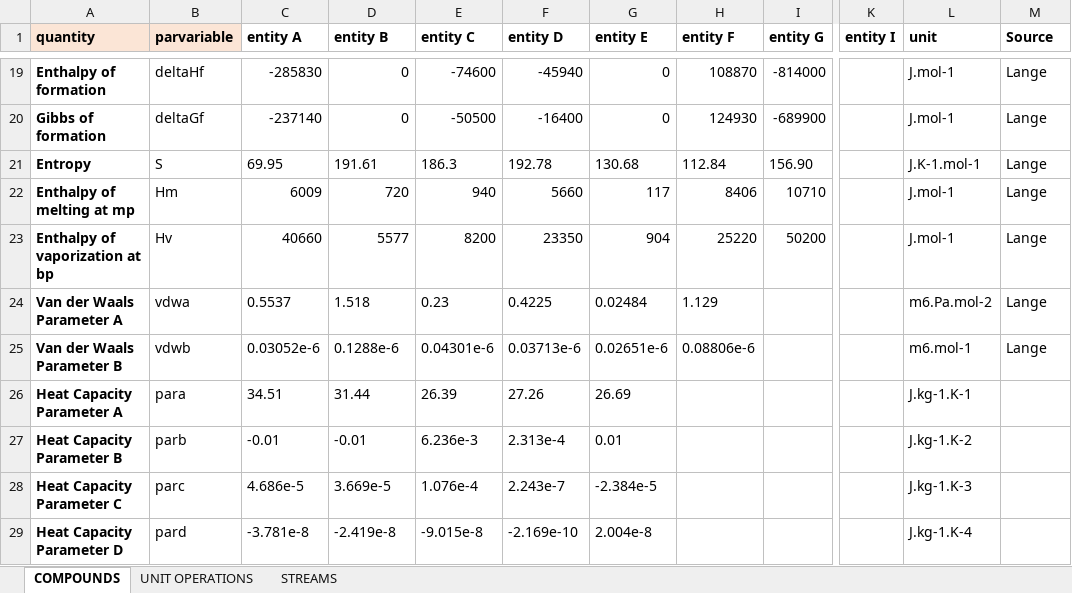
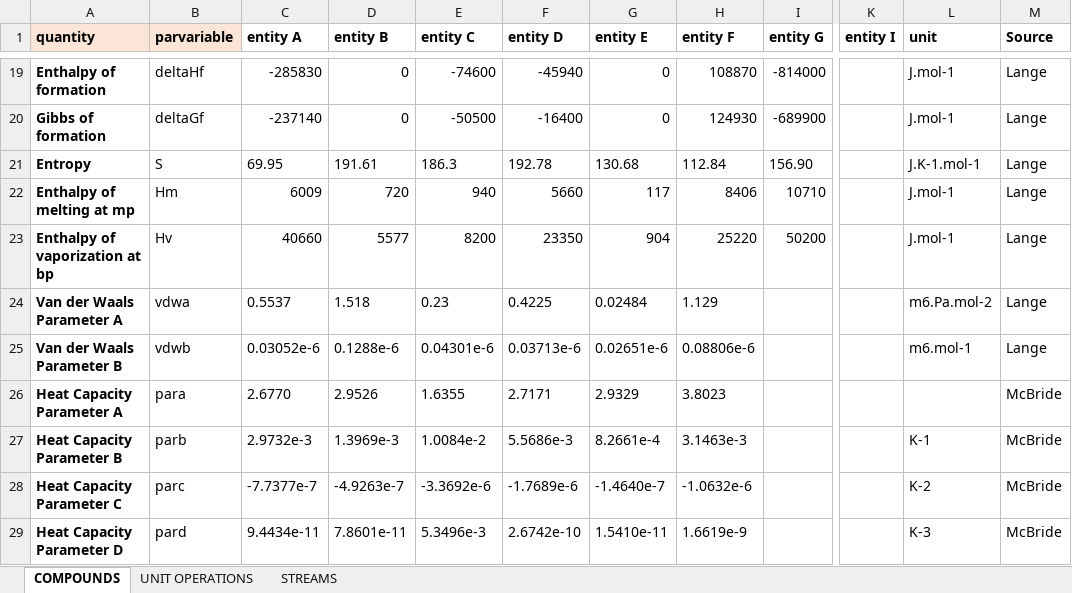
Before and after one commit to triceert/CS, an Excel workbook: MatlabWD/Data.xlsx, sheet COMPOUNDS, drawn as a sheet; only a part is shown, gaps mark what is left out; values as stored, in another font and other column widths than the file's, no borders; the diff covers the shown part only; the diff names each change by its address in the sheet, - before the commit and + after, or states it on an @@ line.

Commit message:
New heat capacity parameters

```diff
--- a/MatlabWD/Data.xlsx (sheet COMPOUNDS)
+++ b/MatlabWD/Data.xlsx (sheet COMPOUNDS)
-C26 (entity A): 34.51
+C26 (entity A): 2.6770
-D26 (entity B): 31.44
+D26 (entity B): 2.9526
-E26 (entity C): 26.39
+E26 (entity C): 1.6355
-F26 (entity D): 27.26
+F26 (entity D): 2.7171
-G26 (entity E): 26.69
+G26 (entity E): 2.9329
-H26 (entity F): (empty)
+H26 (entity F): 3.8023
-L26 (unit): J.kg-1.K-1
+L26 (unit): (empty)
-M26:M29 (Source): (empty)
+M26:M29 (Source): McBride
-C27 (entity A): -0.01
+C27 (entity A): 2.9732e-3
-D27 (entity B): -0.01
+D27 (entity B): 1.3969e-3
-E27 (entity C): 6.236e-3
+E27 (entity C): 1.0084e-2
-F27 (entity D): 2.313e-4
+F27 (entity D): 5.5686e-3
-G27 (entity E): 0.01
+G27 (entity E): 8.2661e-4
-H27 (entity F): (empty)
+H27 (entity F): 3.1463e-3
-L27 (unit): J.kg-1.K-2
+L27 (unit): K-1
-C28 (entity A): 4.686e-5
+C28 (entity A): -7.7377e-7
-D28 (entity B): 3.669e-5
+D28 (entity B): -4.9263e-7
-E28 (entity C): 1.076e-4
+E28 (entity C): -3.3692e-6
-F28 (entity D): 2.243e-7
+F28 (entity D): -1.7689e-6
-G28 (entity E): -2.384e-5
+G28 (entity E): -1.4640e-7
-H28 (entity F): (empty)
+H28 (entity F): -1.0632e-6
-L28 (unit): J.kg-1.K-3
+L28 (unit): K-2
-C29 (entity A): -3.781e-8
+C29 (entity A): 9.4434e-11
-D29 (entity B): -2.419e-8
+D29 (entity B): 7.8601e-11
-E29 (entity C): -9.015e-8
+E29 (entity C): 5.3496e-3
-F29 (entity D): -2.169e-10
+F29 (entity D): 2.6742e-10
-G29 (entity E): 2.004e-8
+G29 (entity E): 1.5410e-11
-H29 (entity F): (empty)
+H29 (entity F): 1.6619e-9
-L29 (unit): J.kg-1.K-4
+L29 (unit): K-3
```
Also changed, not shown: 8 edited cells elsewhere in this sheet.
